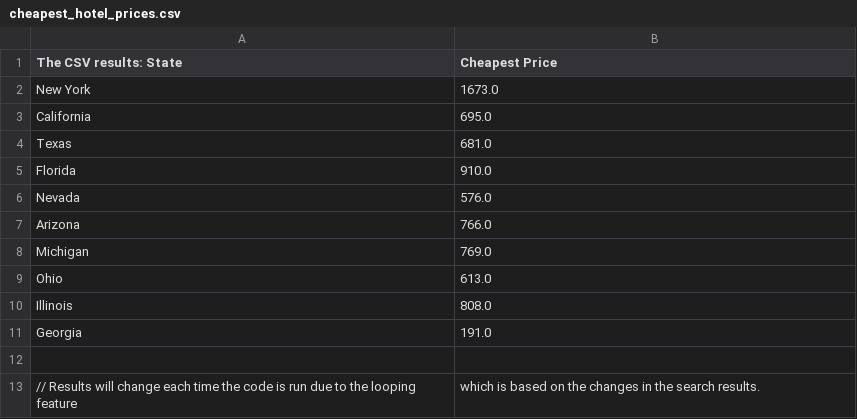
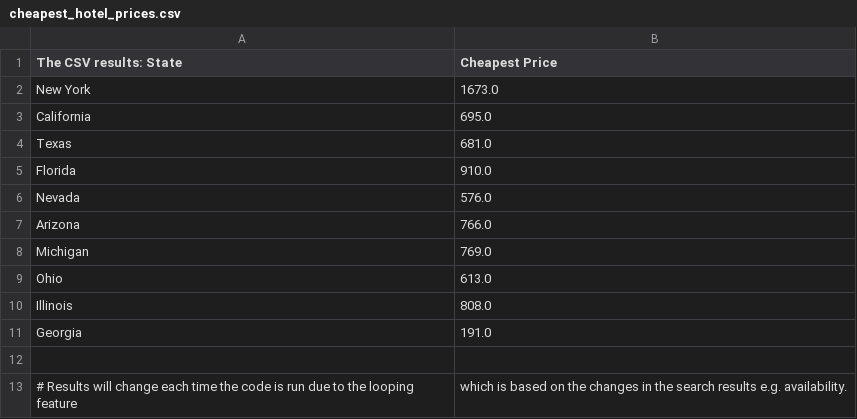
Before and after one commit to Selyiah/Scraping_Booking.com, a CSV file: cheapest_hotel_prices.csv, drawn as a sheet.

Commit message:
Update cheapest_hotel_prices.csv

```diff
--- a/cheapest_hotel_prices.csv
+++ b/cheapest_hotel_prices.csv
@@ -12,2 +12,2 @@ Georgia, 191.0
 
-// Results will change each time the code is run due to the looping feature, which is based on the changes in the search results.
+# Results will change each time the code is run due to the looping feature, which is based on the changes in the search results e.g. availability.
```
